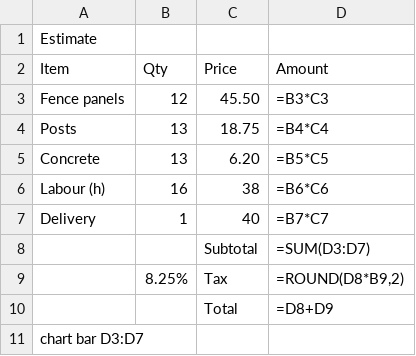
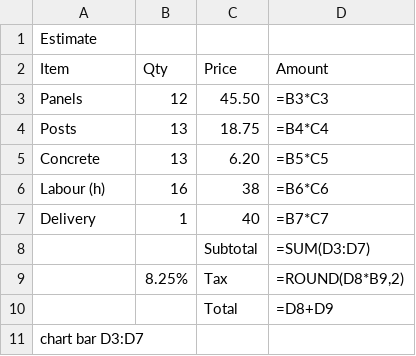
Before and after one commit to runvnc/terse, a TSV file: programs/sheet/estimate.tsv, drawn as a sheet.

```diff
--- a/programs/sheet/estimate.tsv
+++ b/programs/sheet/estimate.tsv
@@ -2,3 +2,3 @@ Estimate
 Item	Qty	Price	Amount
-Fence panels	12	45.50	=B3*C3
+Panels	12	45.50	=B3*C3
 Posts	13	18.75	=B4*C4
```
Also changed, not shown: 5 other files.
